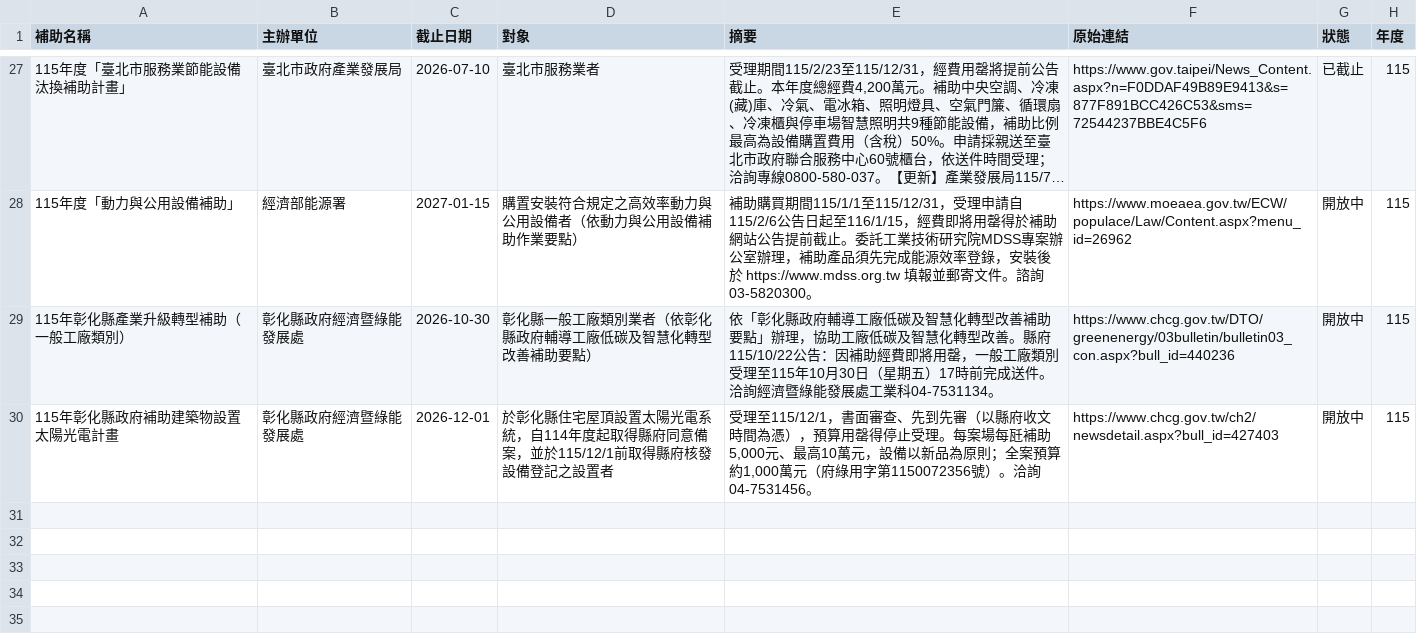
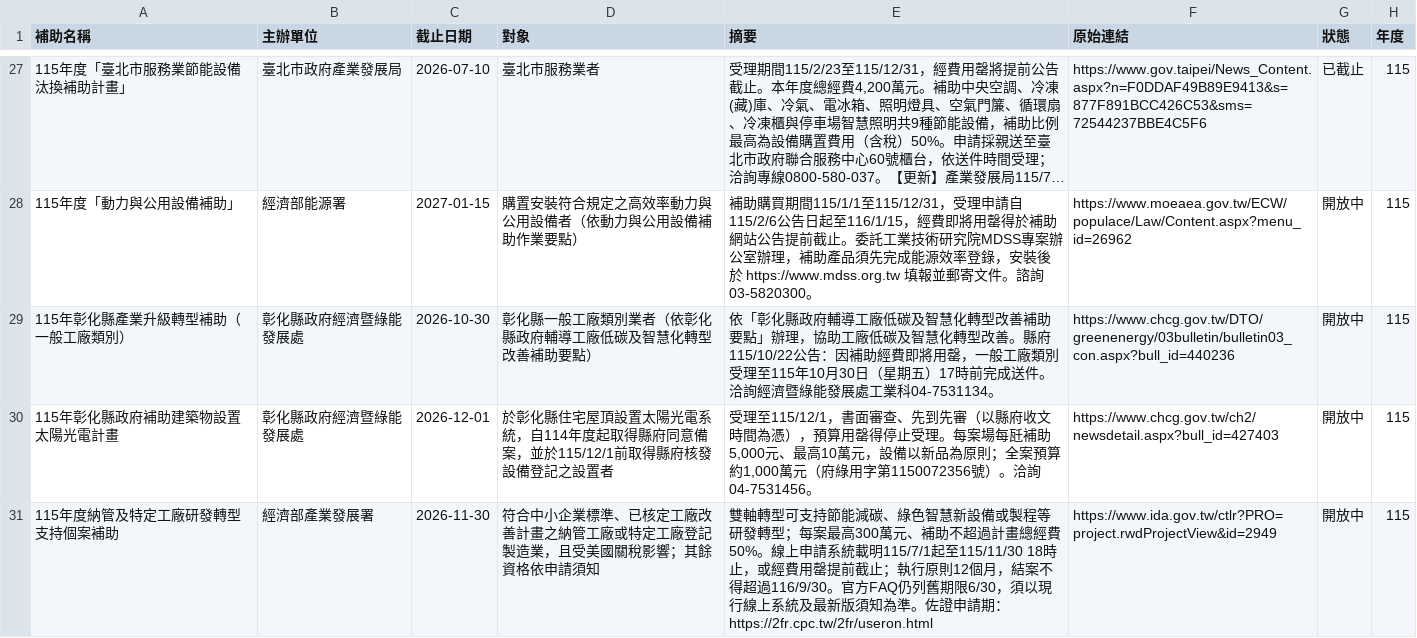
Before and after one commit to tommyliu2009/energy-subsidy, a CSV file: extra.csv, drawn as a sheet; only a part is shown, gaps mark what is left out; long unchanged cells end in …; the diff names each change by its address in the sheet, - before the commit and + after, or states it on an @@ line.

```diff
--- a/extra.csv
+++ b/extra.csv
+row 31: 115年度納管及特定工廠研發轉型支持個案補助 | 經濟部產業發展署 | 2026-11-30 | 符合中小企業標準、已核定工廠改善計畫之納管工廠或特定工廠登記製造業，且受美國關稅影響；其餘資格依申請須知 | 雙軸轉型可支持節能減碳、綠色智慧新設備或製程等研發轉型；每案最高300萬元、補助不超過計畫總經費50%。線上申請系統載明115/7/1起至115/11/30 18時止，或經費用罄提前截止；執行原則12個月，結案不得超過116/9/30。官方FAQ仍列舊期限6/30，須以現行線上系統及最新版須知為準。佐證申請期：https://2fr.cpc.tw/2fr/useron.html | https://www.ida.gov.tw/ctlr?PRO=project.rwdProjectView&id=2949 | 開放中 | 115
```
Also changed, not shown: 4 other files.
